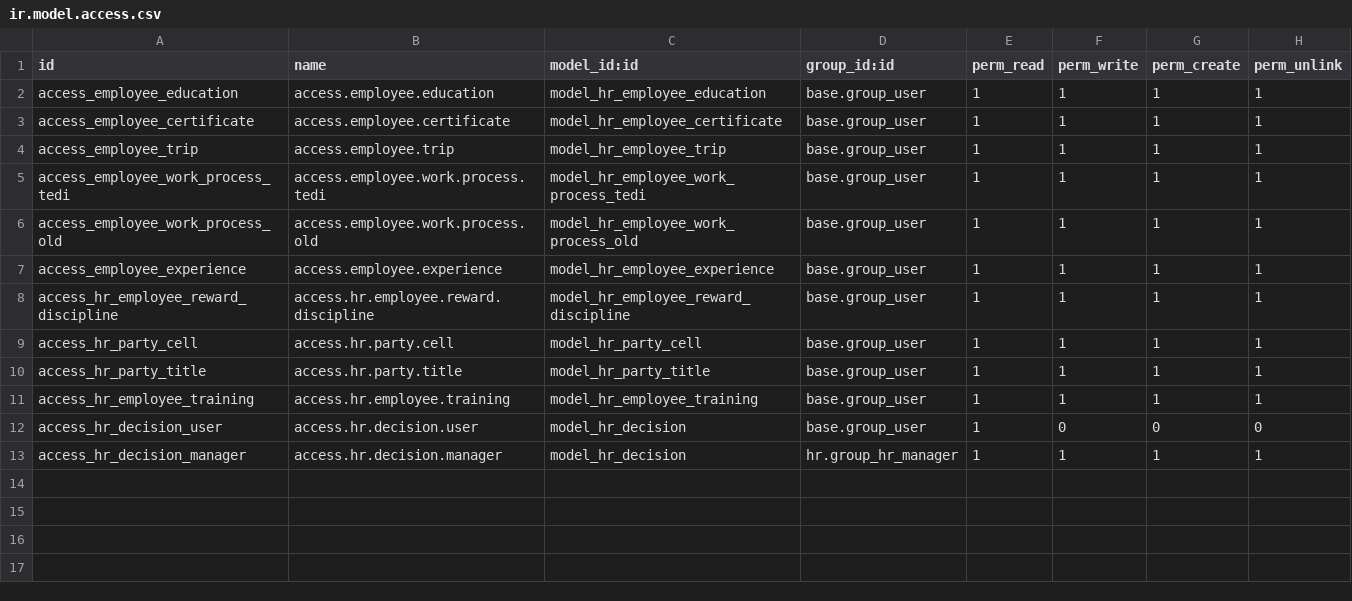
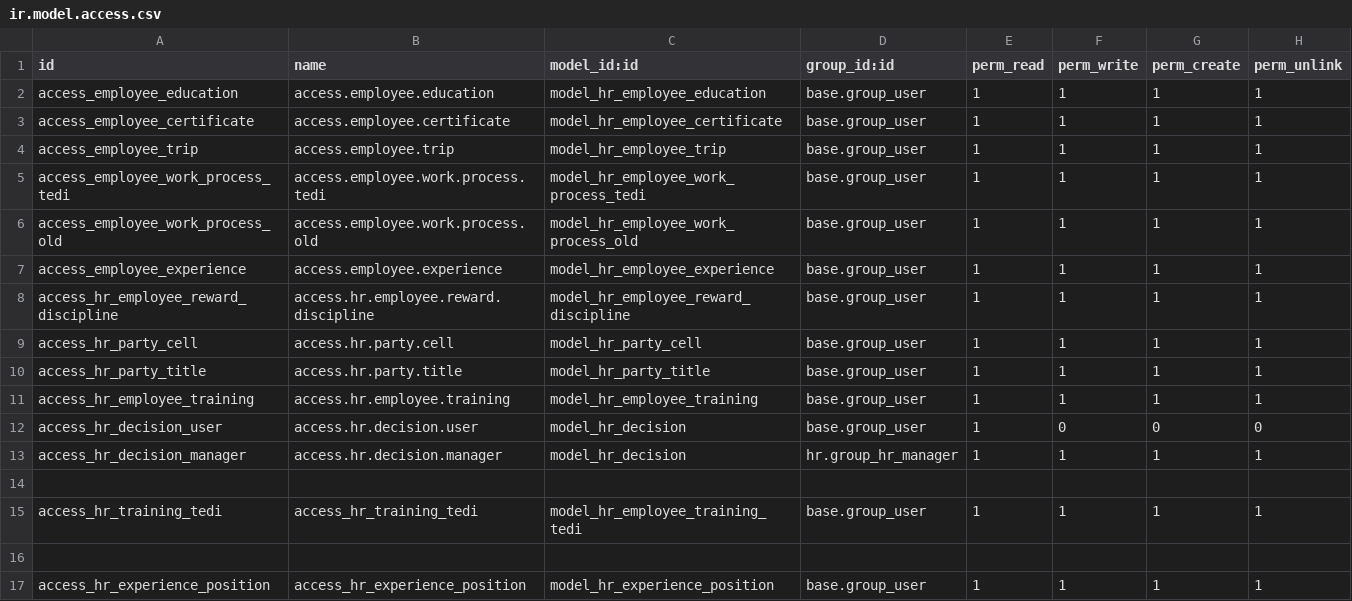
Before and after one commit to NguyenNgocHaiIT/odoo17_tedi, a CSV file: addons_tedi/hr_tedi/security/ir.model.access.csv, drawn as a sheet; the diff names each change by its address in the sheet, - before the commit and + after, or states it on an @@ line.

Commit message:
fix; fix bug in hr_tedi

```diff
--- a/addons_tedi/hr_tedi/security/ir.model.access.csv
+++ b/addons_tedi/hr_tedi/security/ir.model.access.csv
+row 14: (empty)
+row 15: access_hr_training_tedi | access_hr_training_tedi | model_hr_employee_training_tedi | base.group_user | 1 | 1 | 1 | 1
+row 16: (empty)
+row 17: access_hr_experience_position | access_hr_experience_position | model_hr_experience_position | base.group_user | 1 | 1 | 1 | 1
```
Also changed, not shown: 7 other files.
